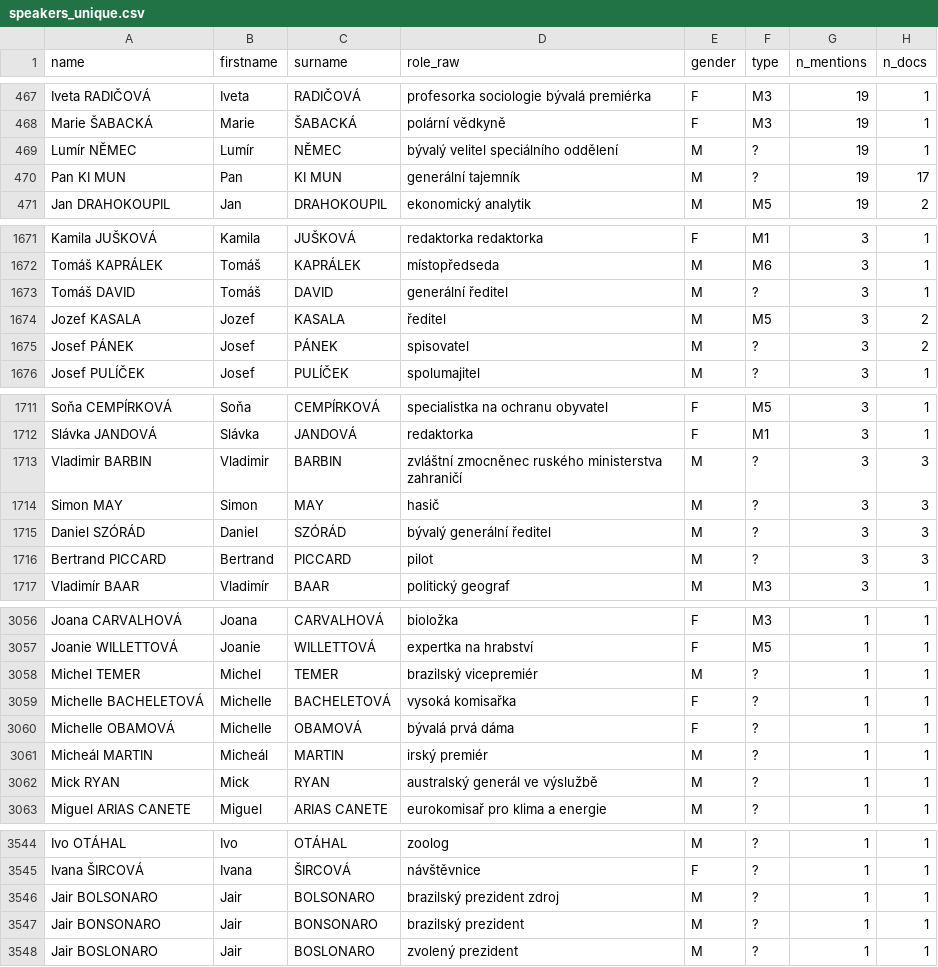
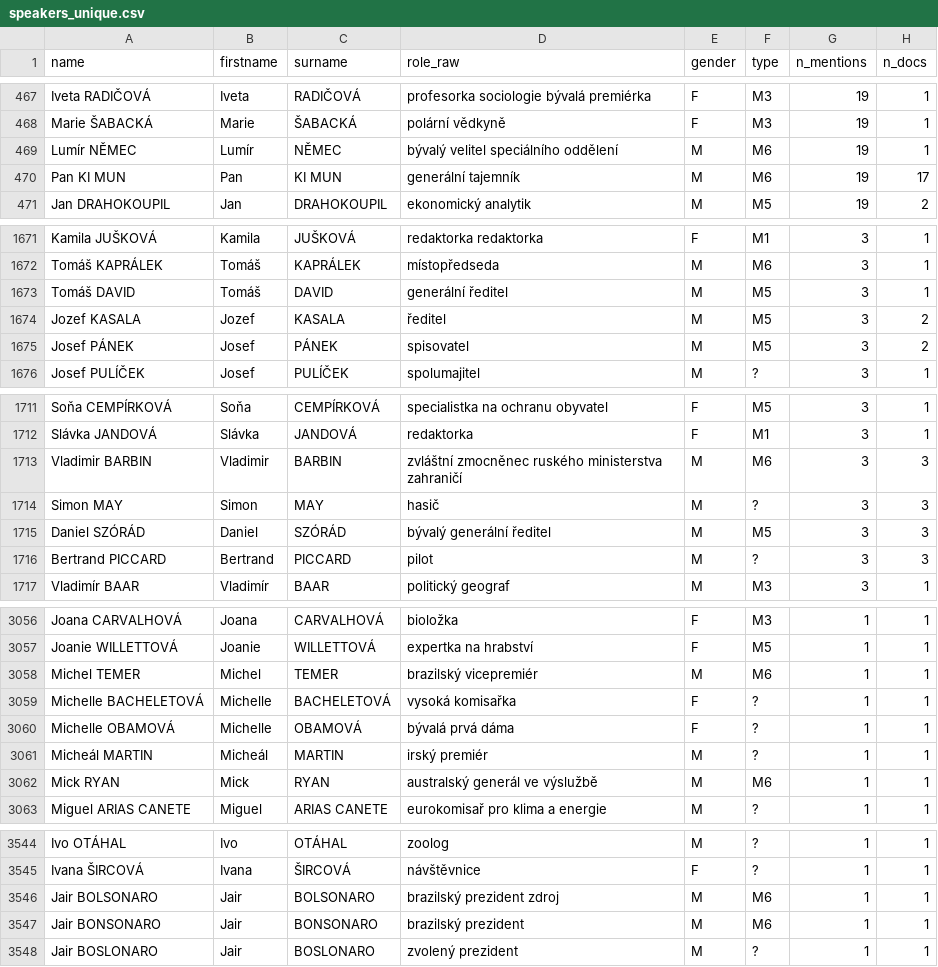
Before and after one commit to michalskop/ct-climate-media, a CSV file: data/speakers_unique.csv, drawn as a sheet; only a part is shown, gaps mark what is left out; the diff covers the shown part only.

```diff
--- a/data/speakers_unique.csv
+++ b/data/speakers_unique.csv
@@ -468,4 +468,4 @@ Iveta RADIČOVÁ,Iveta,RADIČOVÁ,profesorka sociologie bývalá premiérka,F,M3
 Marie ŠABACKÁ,Marie,ŠABACKÁ,polární vědkyně,F,M3,19,1
-Lumír NĚMEC,Lumír,NĚMEC,bývalý velitel speciálního oddělení,M,?,19,1
-Pan KI MUN,Pan,KI MUN,generální tajemník,M,?,19,17
+Lumír NĚMEC,Lumír,NĚMEC,bývalý velitel speciálního oddělení,M,M6,19,1
+Pan KI MUN,Pan,KI MUN,generální tajemník,M,M6,19,17
 Jan DRAHOKOUPIL,Jan,DRAHOKOUPIL,ekonomický analytik,M,M5,19,2
@@ -1672,5 +1672,5 @@ Kamila JUŠKOVÁ,Kamila,JUŠKOVÁ,redaktorka redaktorka,F,M1,3,1
 Tomáš KAPRÁLEK,Tomáš,KAPRÁLEK,místopředseda,M,M6,3,1
-Tomáš DAVID,Tomáš,DAVID,generální ředitel,M,?,3,1
+Tomáš DAVID,Tomáš,DAVID,generální ředitel,M,M5,3,1
 Jozef KASALA,Jozef,KASALA,ředitel,M,M5,3,2
-Josef PÁNEK,Josef,PÁNEK,spisovatel,M,?,3,2
+Josef PÁNEK,Josef,PÁNEK,spisovatel,M,M5,3,2
 Josef PULÍČEK,Josef,PULÍČEK,spolumajitel,M,?,3,1
@@ -1712,5 +1712,5 @@ Soňa CEMPÍRKOVÁ,Soňa,CEMPÍRKOVÁ,specialistka na ochranu obyvatel,F,M5,3,1
 Slávka JANDOVÁ,Slávka,JANDOVÁ,redaktorka,F,M1,3,1
-Vladimir BARBIN,Vladimir,BARBIN,zvláštní zmocněnec ruského ministerstva zahraničí,M,?,3,3
+Vladimir BARBIN,Vladimir,BARBIN,zvláštní zmocněnec ruského ministerstva zahraničí,M,M6,3,3
 Simon MAY,Simon,MAY,hasič,M,?,3,3
-Daniel SZÓRÁD,Daniel,SZÓRÁD,bývalý generální ředitel,M,?,3,3
+Daniel SZÓRÁD,Daniel,SZÓRÁD,bývalý generální ředitel,M,M5,3,3
 Bertrand PICCARD,Bertrand,PICCARD,pilot,M,?,3,3
@@ -3057,3 +3057,3 @@ Joana CARVALHOVÁ,Joana,CARVALHOVÁ,bioložka,F,M3,1,1
 Joanie WILLETTOVÁ,Joanie,WILLETTOVÁ,expertka na hrabství,F,M5,1,1
-Michel TEMER,Michel,TEMER,brazilský vicepremiér,M,?,1,1
+Michel TEMER,Michel,TEMER,brazilský vicepremiér,M,M6,1,1
 Michelle BACHELETOVÁ,Michelle,BACHELETOVÁ,vysoká komisařka,F,?,1,1
@@ -3061,3 +3061,3 @@ Michelle OBAMOVÁ,Michelle,OBAMOVÁ,bývalá prvá dáma,F,?,1,1
 Micheál MARTIN,Micheál,MARTIN,irský premiér,M,?,1,1
-Mick RYAN,Mick,RYAN,australský generál ve výslužbě,M,?,1,1
+Mick RYAN,Mick,RYAN,australský generál ve výslužbě,M,M6,1,1
 Miguel ARIAS CANETE,Miguel,ARIAS CANETE,eurokomisař pro klima a energie,M,?,1,1
@@ -3545,4 +3545,4 @@ Ivo OTÁHAL,Ivo,OTÁHAL,zoolog,M,?,1,1
 Ivana ŠIRCOVÁ,Ivana,ŠIRCOVÁ,návštěvnice,F,?,1,1
-Jair BOLSONARO,Jair,BOLSONARO,brazilský prezident zdroj,M,?,1,1
-Jair BONSONARO,Jair,BONSONARO,brazilský prezident,M,?,1,1
+Jair BOLSONARO,Jair,BOLSONARO,brazilský prezident zdroj,M,M6,1,1
+Jair BONSONARO,Jair,BONSONARO,brazilský prezident,M,M6,1,1
 Jair BOSLONARO,Jair,BOSLONARO,zvolený prezident,M,?,1,1
```
Also changed, not shown: 112 edited cells elsewhere in this file, data/speakers_for_llm.csv, 3 other files.
